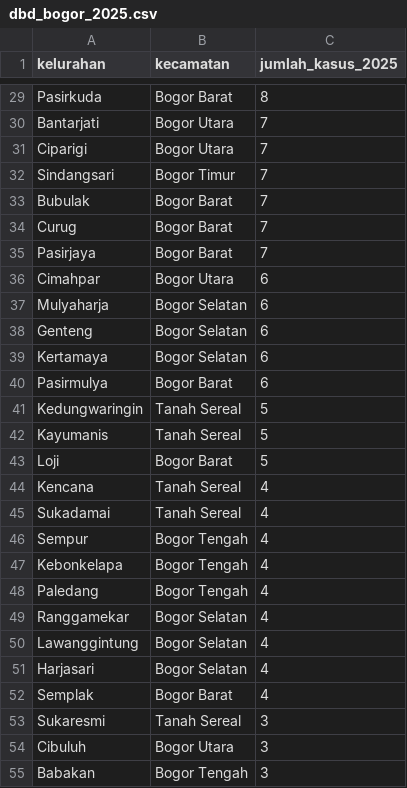
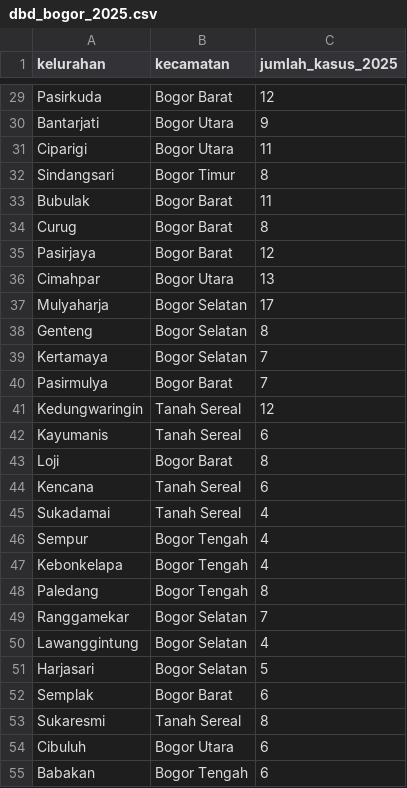
Before and after one commit to Dayyrenn/Pemetaan-dan-Analisis-Spasial-Sebaran-Kasus-Demam-Berdarah-Dengue-DBD-, a CSV file: data/dbd_bogor_2025.csv, drawn as a sheet; only a part is shown, gaps mark what is left out; the diff covers the shown part only; the diff names each change by its address in the sheet, - before the commit and + after, or states it on an @@ line.

```diff
--- a/data/dbd_bogor_2025.csv
+++ b/data/dbd_bogor_2025.csv
-C29 (jumlah_kasus_2025): 8
+C29 (jumlah_kasus_2025): 12
-C30 (jumlah_kasus_2025): 7
+C30 (jumlah_kasus_2025): 9
-C31 (jumlah_kasus_2025): 7
+C31 (jumlah_kasus_2025): 11
-C32 (jumlah_kasus_2025): 7
+C32 (jumlah_kasus_2025): 8
-C33 (jumlah_kasus_2025): 7
+C33 (jumlah_kasus_2025): 11
-C34 (jumlah_kasus_2025): 7
+C34 (jumlah_kasus_2025): 8
-C35 (jumlah_kasus_2025): 7
+C35 (jumlah_kasus_2025): 12
-C36 (jumlah_kasus_2025): 6
+C36 (jumlah_kasus_2025): 13
-C37 (jumlah_kasus_2025): 6
+C37 (jumlah_kasus_2025): 17
-C38 (jumlah_kasus_2025): 6
+C38 (jumlah_kasus_2025): 8
-C39:C40 (jumlah_kasus_2025): 6
+C39:C40 (jumlah_kasus_2025): 7
-C41 (jumlah_kasus_2025): 5
+C41 (jumlah_kasus_2025): 12
-C42 (jumlah_kasus_2025): 5
+C42 (jumlah_kasus_2025): 6
-C43 (jumlah_kasus_2025): 5
+C43 (jumlah_kasus_2025): 8
-C44 (jumlah_kasus_2025): 4
+C44 (jumlah_kasus_2025): 6
-C48 (jumlah_kasus_2025): 4
+C48 (jumlah_kasus_2025): 8
-C49 (jumlah_kasus_2025): 4
+C49 (jumlah_kasus_2025): 7
-C51 (jumlah_kasus_2025): 4
+C51 (jumlah_kasus_2025): 5
-C52 (jumlah_kasus_2025): 4
+C52 (jumlah_kasus_2025): 6
-C53 (jumlah_kasus_2025): 3
+C53 (jumlah_kasus_2025): 8
-C54:C55 (jumlah_kasus_2025): 3
+C54:C55 (jumlah_kasus_2025): 6
```
Also changed, not shown: 1 removed row and 29 edited cells elsewhere in this file, 5 other files.
